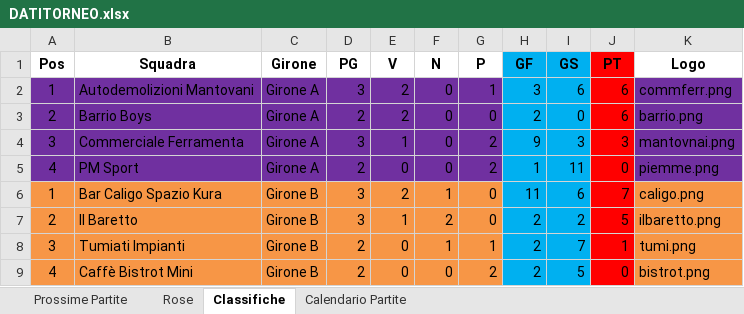
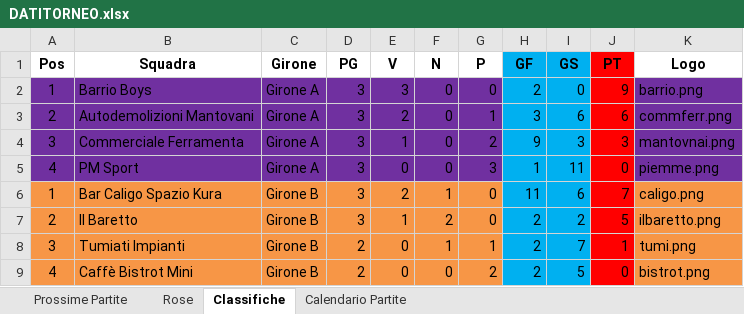
Before and after one commit to robertolibanora/FutRivals, an Excel workbook: DATITORNEO.xlsx, sheet Classifiche, drawn as a sheet; values as stored, in another font and other column widths than the file's, no borders; removed rows and columns are numbered as before the commit, all else as after; the diff names each change by its address in the sheet, - before the commit and + after, or states it on an @@ line.

```diff
--- a/DATITORNEO.xlsx (sheet Classifiche)
+++ b/DATITORNEO.xlsx (sheet Classifiche)
+row 2: 1 | Barrio Boys | Girone A | 3 | 3 | 0 | 0 | 2 | 0 | 9 | barrio.png
-A3 (Pos): 1
+A3 (Pos): 2
-row 3: 2 | Barrio Boys | Girone A | 2 | 2 | 0 | 0 | 2 | 0 | 6 | barrio.png
-D5 (PG): 2
+D5 (PG): 3
-G5 (P): 2
+G5 (P): 3
```
Also changed, not shown: sheet Prossime Partite, sheet Calendario Partite, sheet Rose.
